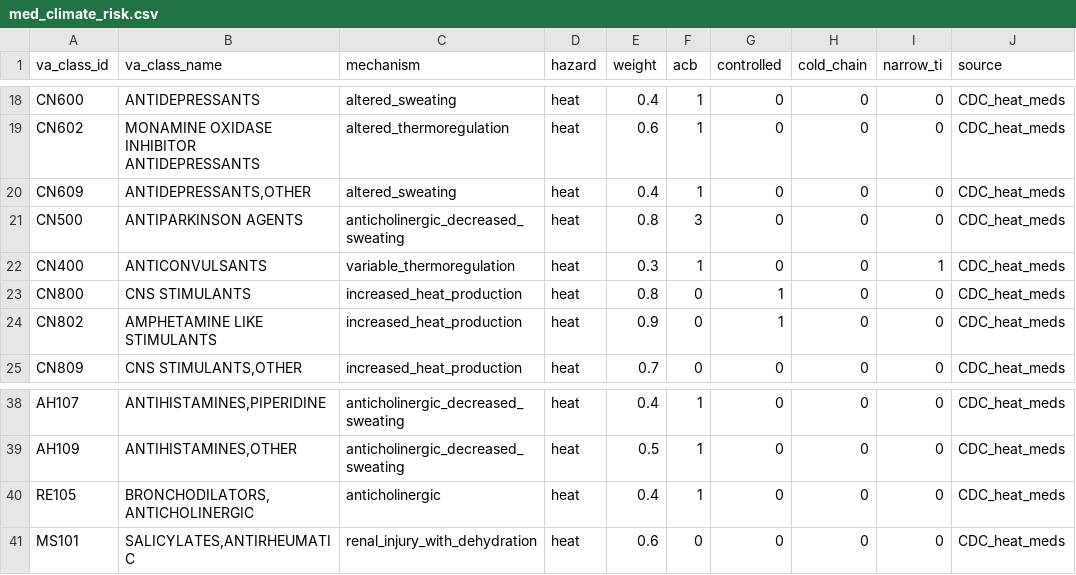
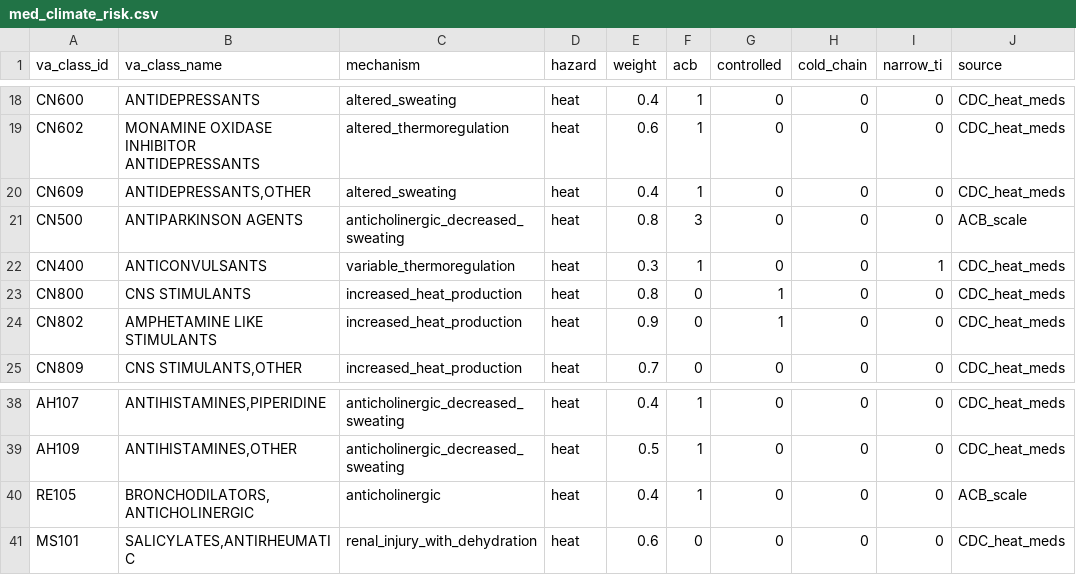
Before and after one commit to harshini2212/Climate-Health-Cornell-Hackathon, a CSV file: data/reference/med_climate_risk.csv, drawn as a sheet; only a part is shown, gaps mark what is left out.

```diff
--- a/data/reference/med_climate_risk.csv
+++ b/data/reference/med_climate_risk.csv
@@ -20,3 +20,3 @@ CN602,"MONAMINE OXIDASE INHIBITOR ANTIDEPRESSANTS",altered_thermoregulation,heat
 CN609,"ANTIDEPRESSANTS,OTHER",altered_sweating,heat,0.4,1,0,0,0,CDC_heat_meds
-CN500,"ANTIPARKINSON AGENTS",anticholinergic_decreased_sweating,heat,0.8,3,0,0,0,CDC_heat_meds
+CN500,"ANTIPARKINSON AGENTS",anticholinergic_decreased_sweating,heat,0.8,3,0,0,0,ACB_scale
 CN400,"ANTICONVULSANTS",variable_thermoregulation,heat,0.3,1,0,0,1,CDC_heat_meds
@@ -39,3 +39,3 @@ AH107,"ANTIHISTAMINES,PIPERIDINE",anticholinergic_decreased_sweating,heat,0.4,1,
 AH109,"ANTIHISTAMINES,OTHER",anticholinergic_decreased_sweating,heat,0.5,1,0,0,0,CDC_heat_meds
-RE105,"BRONCHODILATORS,ANTICHOLINERGIC",anticholinergic,heat,0.4,1,0,0,0,CDC_heat_meds
+RE105,"BRONCHODILATORS,ANTICHOLINERGIC",anticholinergic,heat,0.4,1,0,0,0,ACB_scale
 MS101,"SALICYLATES,ANTIRHEUMATIC",renal_injury_with_dehydration,heat,0.6,0,0,0,0,CDC_heat_meds
```
Also changed, not shown: 15 other files.
